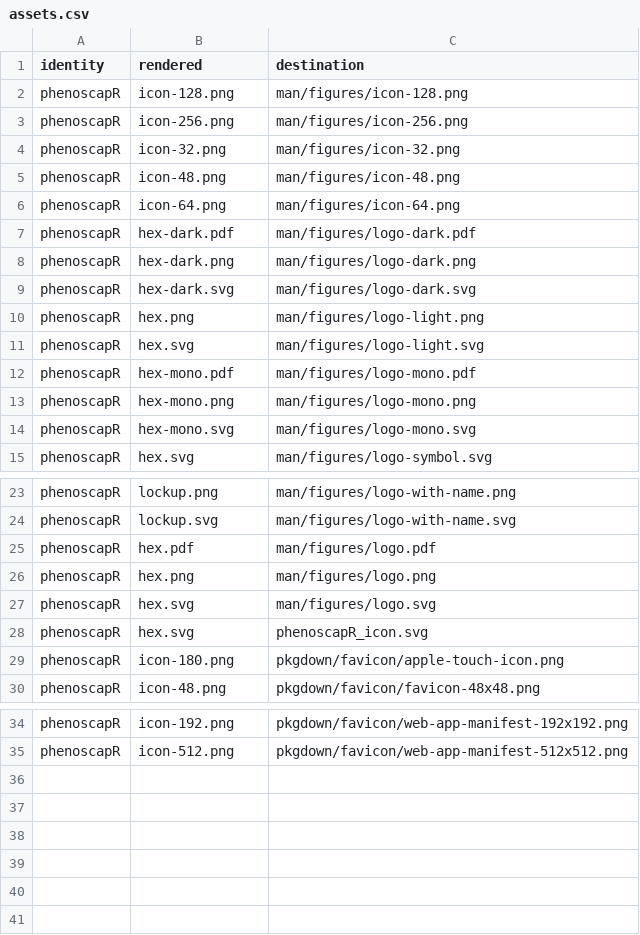
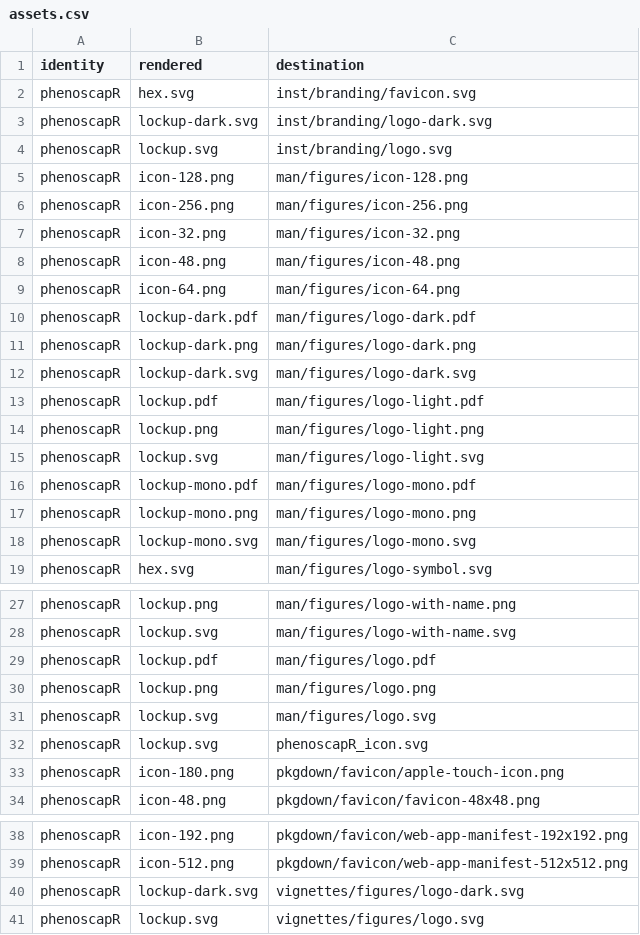
Before and after one commit to CTTIR/phenoscapR, a CSV file: tools/branding/assets.csv, drawn as a sheet; only a part is shown, gaps mark what is left out.

Commit message:
Update named v5 package branding

```diff
--- a/tools/branding/assets.csv
+++ b/tools/branding/assets.csv
@@ -1,2 +1,5 @@
 identity,rendered,destination
+phenoscapR,hex.svg,inst/branding/favicon.svg
+phenoscapR,lockup-dark.svg,inst/branding/logo-dark.svg
+phenoscapR,lockup.svg,inst/branding/logo.svg
 phenoscapR,icon-128.png,man/figures/icon-128.png
@@ -6,10 +9,11 @@ phenoscapR,icon-48.png,man/figures/icon-48.png
 phenoscapR,icon-64.png,man/figures/icon-64.png
-phenoscapR,hex-dark.pdf,man/figures/logo-dark.pdf
-phenoscapR,hex-dark.png,man/figures/logo-dark.png
-phenoscapR,hex-dark.svg,man/figures/logo-dark.svg
-phenoscapR,hex.png,man/figures/logo-light.png
-phenoscapR,hex.svg,man/figures/logo-light.svg
-phenoscapR,hex-mono.pdf,man/figures/logo-mono.pdf
-phenoscapR,hex-mono.png,man/figures/logo-mono.png
-phenoscapR,hex-mono.svg,man/figures/logo-mono.svg
+phenoscapR,lockup-dark.pdf,man/figures/logo-dark.pdf
+phenoscapR,lockup-dark.png,man/figures/logo-dark.png
+phenoscapR,lockup-dark.svg,man/figures/logo-dark.svg
+phenoscapR,lockup.pdf,man/figures/logo-light.pdf
+phenoscapR,lockup.png,man/figures/logo-light.png
+phenoscapR,lockup.svg,man/figures/logo-light.svg
+phenoscapR,lockup-mono.pdf,man/figures/logo-mono.pdf
+phenoscapR,lockup-mono.png,man/figures/logo-mono.png
+phenoscapR,lockup-mono.svg,man/figures/logo-mono.svg
 phenoscapR,hex.svg,man/figures/logo-symbol.svg
@@ -24,6 +28,6 @@ phenoscapR,lockup.png,man/figures/logo-with-name.png
 phenoscapR,lockup.svg,man/figures/logo-with-name.svg
-phenoscapR,hex.pdf,man/figures/logo.pdf
-phenoscapR,hex.png,man/figures/logo.png
-phenoscapR,hex.svg,man/figures/logo.svg
-phenoscapR,hex.svg,phenoscapR_icon.svg
+phenoscapR,lockup.pdf,man/figures/logo.pdf
+phenoscapR,lockup.png,man/figures/logo.png
+phenoscapR,lockup.svg,man/figures/logo.svg
+phenoscapR,lockup.svg,phenoscapR_icon.svg
 phenoscapR,icon-180.png,pkgdown/favicon/apple-touch-icon.png
@@ -35 +39,3 @@ phenoscapR,icon-192.png,pkgdown/favicon/web-app-manifest-192x192.png
 phenoscapR,icon-512.png,pkgdown/favicon/web-app-manifest-512x512.png
+phenoscapR,lockup-dark.svg,vignettes/figures/logo-dark.svg
+phenoscapR,lockup.svg,vignettes/figures/logo.svg
```
Also changed, not shown: 39 other files.
